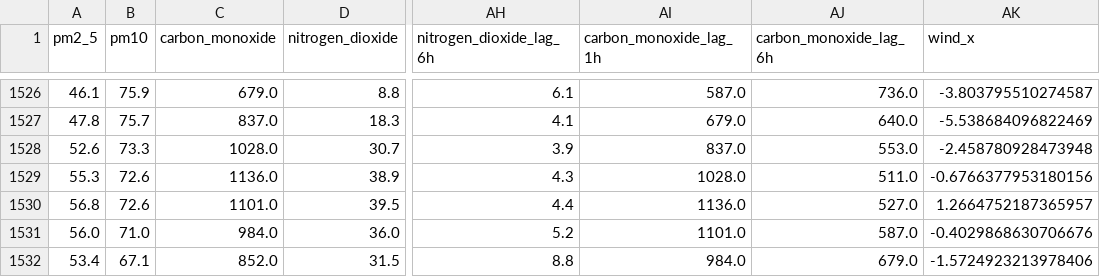
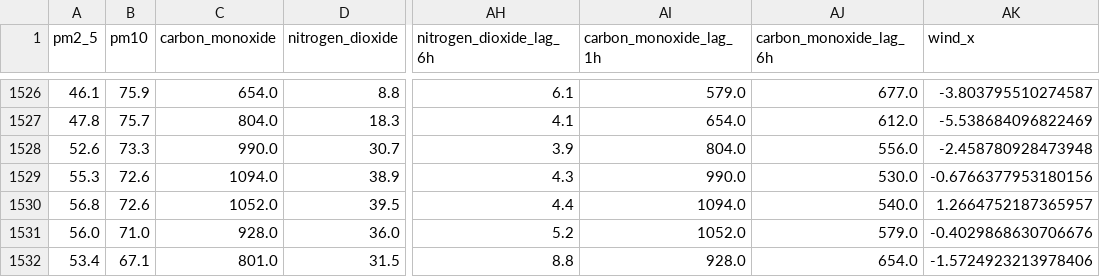
Before and after one commit to AmnaNazir20/Pearls-AQI-Predictor, a CSV file: feature_store.csv, drawn as a sheet; only a part is shown, gaps mark what is left out; the diff covers the shown part only; the diff names each change by its address in the sheet, - before the commit and + after, or states it on an @@ line.

```diff
--- a/feature_store.csv
+++ b/feature_store.csv
-C1526 (carbon_monoxide): 679.0
+C1526 (carbon_monoxide): 654.0
-AI1526 (carbon_monoxide_lag_1h): 587.0
+AI1526 (carbon_monoxide_lag_1h): 579.0
-AJ1526 (carbon_monoxide_lag_6h): 736.0
+AJ1526 (carbon_monoxide_lag_6h): 677.0
-C1527 (carbon_monoxide): 837.0
+C1527 (carbon_monoxide): 804.0
-AI1527 (carbon_monoxide_lag_1h): 679.0
+AI1527 (carbon_monoxide_lag_1h): 654.0
-AJ1527 (carbon_monoxide_lag_6h): 640.0
+AJ1527 (carbon_monoxide_lag_6h): 612.0
-C1528 (carbon_monoxide): 1028.0
+C1528 (carbon_monoxide): 990.0
-AI1528 (carbon_monoxide_lag_1h): 837.0
+AI1528 (carbon_monoxide_lag_1h): 804.0
-AJ1528 (carbon_monoxide_lag_6h): 553.0
+AJ1528 (carbon_monoxide_lag_6h): 556.0
-C1529 (carbon_monoxide): 1136.0
+C1529 (carbon_monoxide): 1094.0
-AI1529 (carbon_monoxide_lag_1h): 1028.0
+AI1529 (carbon_monoxide_lag_1h): 990.0
-AJ1529 (carbon_monoxide_lag_6h): 511.0
+AJ1529 (carbon_monoxide_lag_6h): 530.0
-C1530 (carbon_monoxide): 1101.0
+C1530 (carbon_monoxide): 1052.0
-AI1530 (carbon_monoxide_lag_1h): 1136.0
+AI1530 (carbon_monoxide_lag_1h): 1094.0
-AJ1530 (carbon_monoxide_lag_6h): 527.0
+AJ1530 (carbon_monoxide_lag_6h): 540.0
-C1531 (carbon_monoxide): 984.0
+C1531 (carbon_monoxide): 928.0
-AI1531 (carbon_monoxide_lag_1h): 1101.0
+AI1531 (carbon_monoxide_lag_1h): 1052.0
-AJ1531 (carbon_monoxide_lag_6h): 587.0
+AJ1531 (carbon_monoxide_lag_6h): 579.0
-C1532 (carbon_monoxide): 852.0
+C1532 (carbon_monoxide): 801.0
-AI1532 (carbon_monoxide_lag_1h): 984.0
+AI1532 (carbon_monoxide_lag_1h): 928.0
-AJ1532 (carbon_monoxide_lag_6h): 679.0
+AJ1532 (carbon_monoxide_lag_6h): 654.0
```
Also changed, not shown: 32 edited cells elsewhere in this file.
